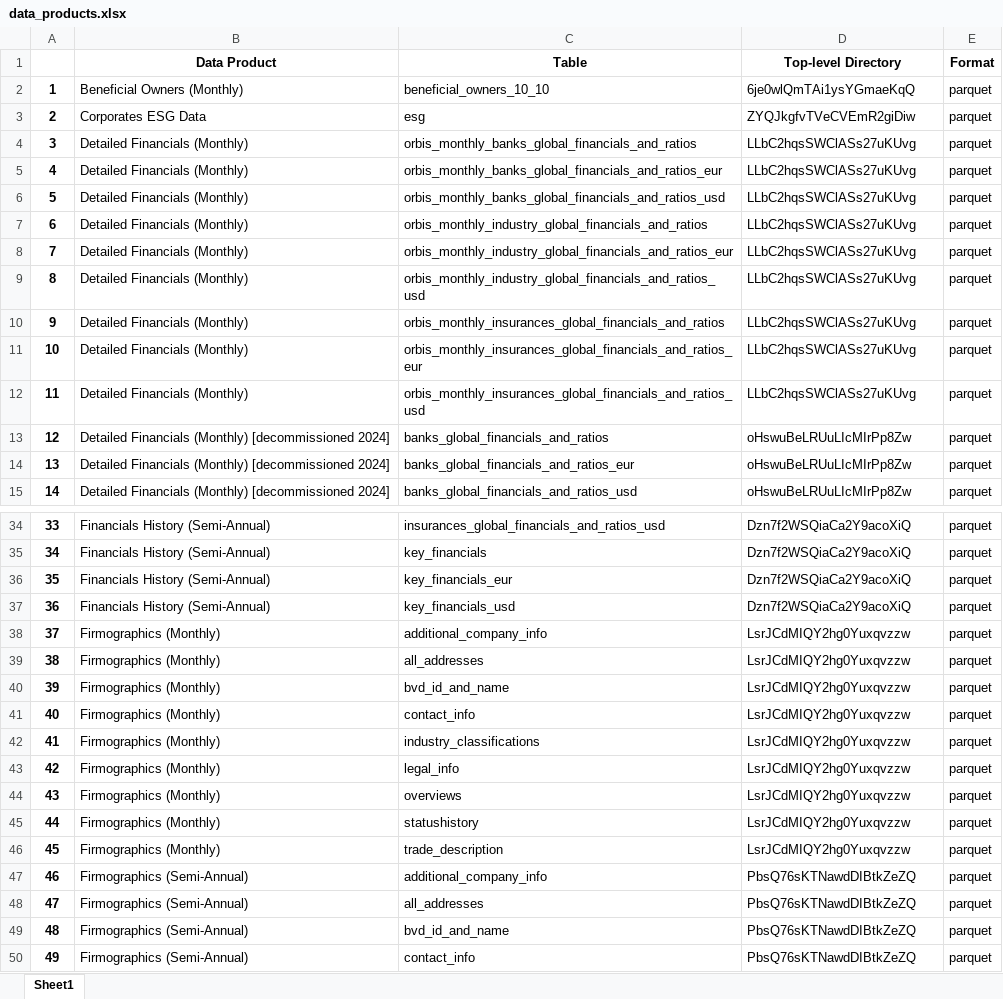
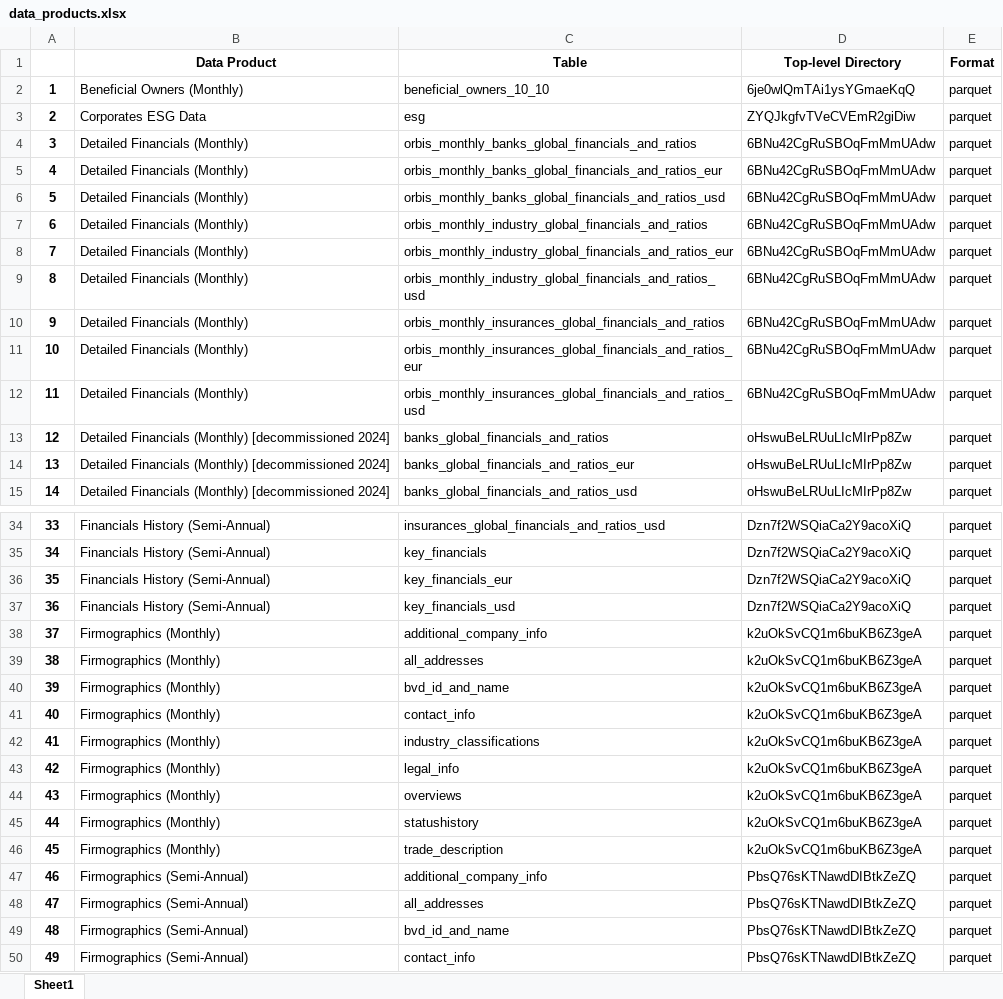
Before and after one commit to CBS-HPC/mkdocs, an Excel workbook: site/moody-s_datahub/moodys_datahub/data/data_products.xlsx, sheet Sheet1, drawn as a sheet; only a part is shown, gaps mark what is left out; values as stored, in another font and other column widths than the file's, no borders; the diff names each change by its address in the sheet, - before the commit and + after, or states it on an @@ line.

```diff
--- a/site/moody-s_datahub/moodys_datahub/data/data_products.xlsx (sheet Sheet1)
+++ b/site/moody-s_datahub/moodys_datahub/data/data_products.xlsx (sheet Sheet1)
-D4:D12 (Top-level Directory): LLbC2hqsSWClASs27uKUvg
+D4:D12 (Top-level Directory): 6BNu42CgRuSBOqFmMmUAdw
-D38:D46 (Top-level Directory): LsrJCdMIQY2hg0Yuxqvzzw
+D38:D46 (Top-level Directory): k2uOkSvCQ1m6buKB6Z3geA
```
Also changed, not shown: site/moody-s_datahub/moodys_datahub/data/data_dict.xlsx, 9 other files.
